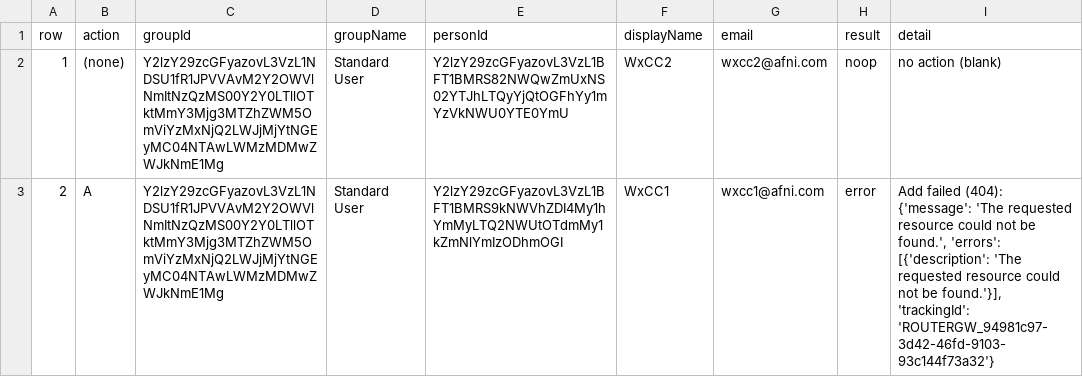
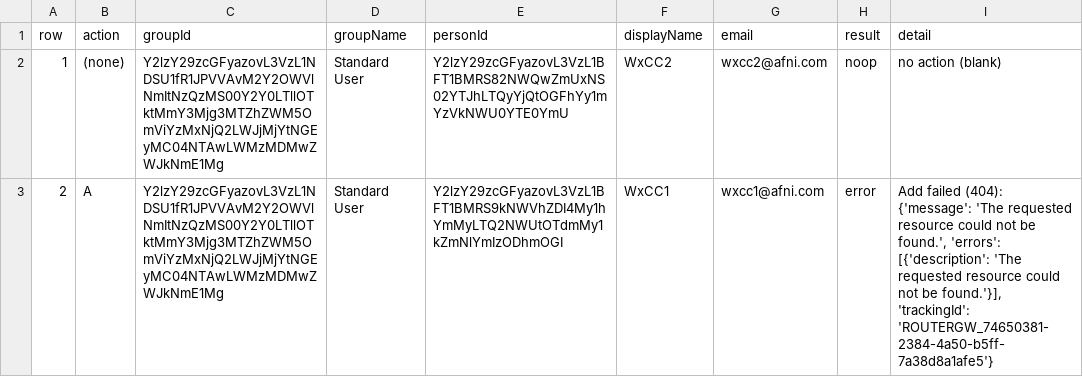
Before and after one commit to dannywalker-afni-com/Wx, a CSV file: groupPy/groupMemberACDLog.csv, drawn as a sheet; the diff names each change by its address in the sheet, - before the commit and + after, or states it on an @@ line.

```diff
--- a/groupPy/groupMemberACDLog.csv
+++ b/groupPy/groupMemberACDLog.csv
-I3 (detail): …found.'}], 'trackingId': 'ROUTERGW_94981c97-3d42-46fd-9103-93c144f73a32'}
+I3 (detail): …found.'}], 'trackingId': 'ROUTERGW_74650381-2384-4a50-b5ff-7a38d8a1afe5'}
```
Also changed, not shown: 1 other file.
